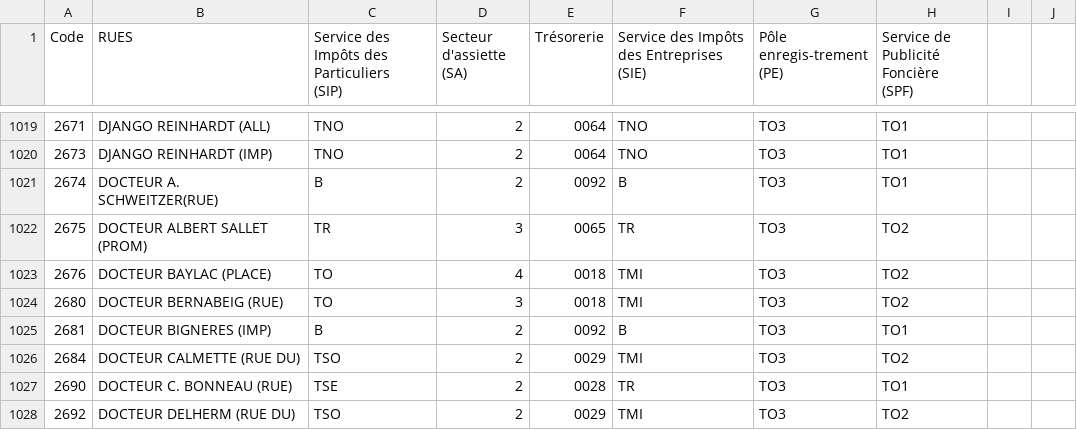
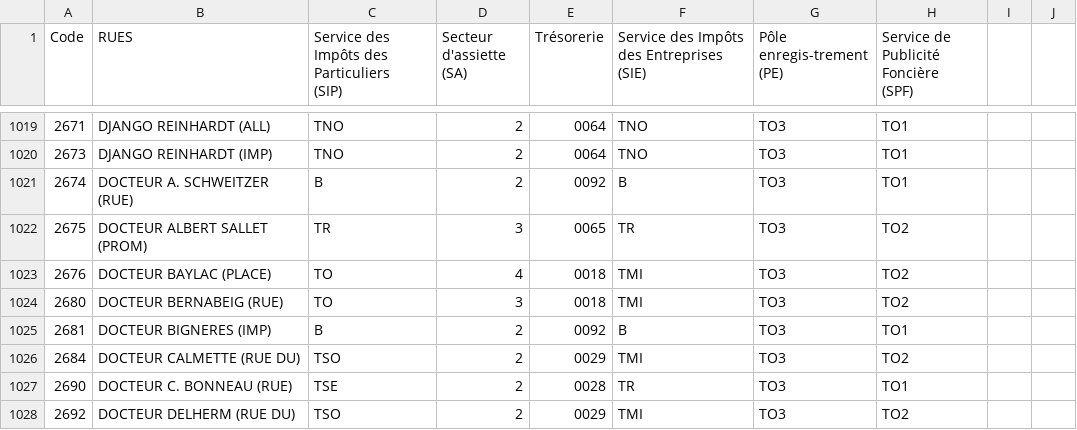
Before and after one commit to jmarzin/bailleur, a CSV file: RUES DE TOULOUSE.csv, drawn as a sheet; only a part is shown, gaps mark what is left out; the diff covers the shown part only.

```diff
--- a/RUES DE TOULOUSE.csv
+++ b/RUES DE TOULOUSE.csv
@@ -1022,3 +1022,3 @@ Code|RUES|"Service des Impôts des Particuliers
 2673|DJANGO REINHARDT (IMP)|TNO|2|0064|TNO|TO3|TO1|||||||
-2674|DOCTEUR A. SCHWEITZER(RUE)|B|2|0092|B|TO3|TO1|||||||
+2674|DOCTEUR A. SCHWEITZER (RUE)|B|2|0092|B|TO3|TO1|||||||
 2675|DOCTEUR ALBERT SALLET (PROM)|TR|3|0065|TR|TO3|TO2|||||||
```
Also changed, not shown: 2 removed rows and 5 edited cells elsewhere in this file, 4 other files.
